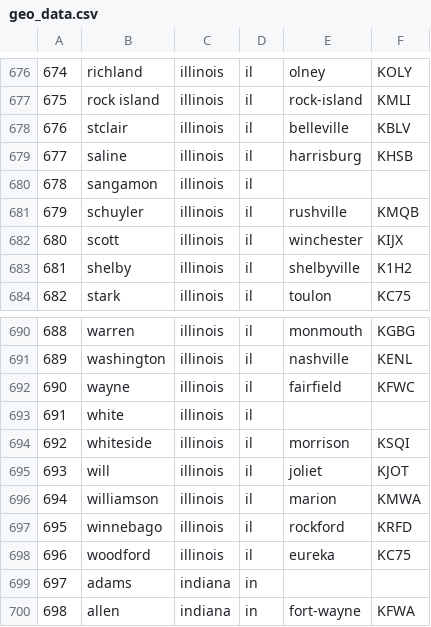
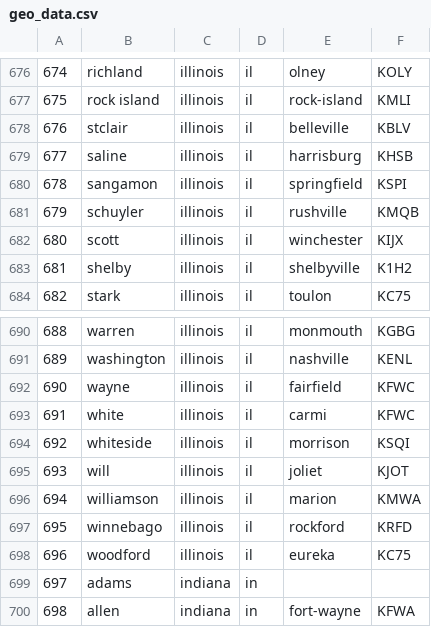
Before and after one commit to udianand/GooglePracticum, a CSV file: Data/Jegan/WeatherScraper/geo_data.csv, drawn as a sheet; only a part is shown, gaps mark what is left out.

Commit message:
updated weather data files

```diff
--- a/Data/Jegan/WeatherScraper/geo_data.csv
+++ b/Data/Jegan/WeatherScraper/geo_data.csv
@@ -679,3 +679,3 @@
 677,saline,illinois,il,harrisburg,KHSB
-678,sangamon,illinois,il,,
+678,sangamon,illinois,il,springfield,KSPI
 679,schuyler,illinois,il,rushville,KMQB
@@ -692,3 +692,3 @@
 690,wayne,illinois,il,fairfield,KFWC
-691,white,illinois,il,,
+691,white,illinois,il,carmi,KFWC
 692,whiteside,illinois,il,morrison,KSQI
```
Also changed, not shown: 2 other files.
